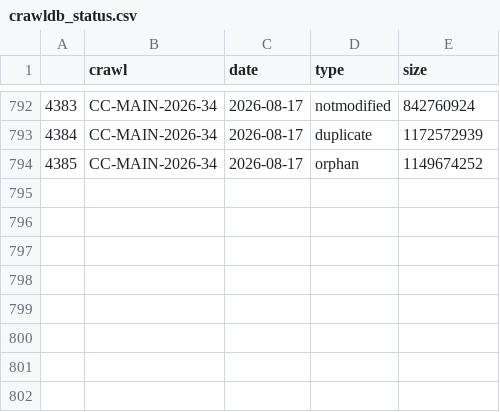
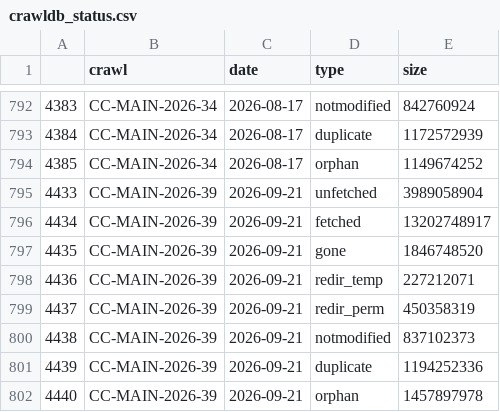
Before and after one commit to commoncrawl/cc-crawl-statistics, a CSV file: plots/crawler/crawldb_status.csv, drawn as a sheet; only a part is shown, gaps mark what is left out.

```diff
--- a/plots/crawler/crawldb_status.csv
+++ b/plots/crawler/crawldb_status.csv
@@ -794 +794,9 @@
 4385,CC-MAIN-2026-34,2026-08-17,orphan,1149674252
+4433,CC-MAIN-2026-39,2026-09-21,unfetched,3989058904
+4434,CC-MAIN-2026-39,2026-09-21,fetched,13202748917
+4435,CC-MAIN-2026-39,2026-09-21,gone,1846748520
+4436,CC-MAIN-2026-39,2026-09-21,redir_temp,227212071
+4437,CC-MAIN-2026-39,2026-09-21,redir_perm,450358319
+4438,CC-MAIN-2026-39,2026-09-21,notmodified,837102373
+4439,CC-MAIN-2026-39,2026-09-21,duplicate,1194252336
+4440,CC-MAIN-2026-39,2026-09-21,orphan,1457897978
```
Also changed, not shown: plots/charsets.csv, plots/crawler/fetch_status_percentage.csv, 51 other files.
